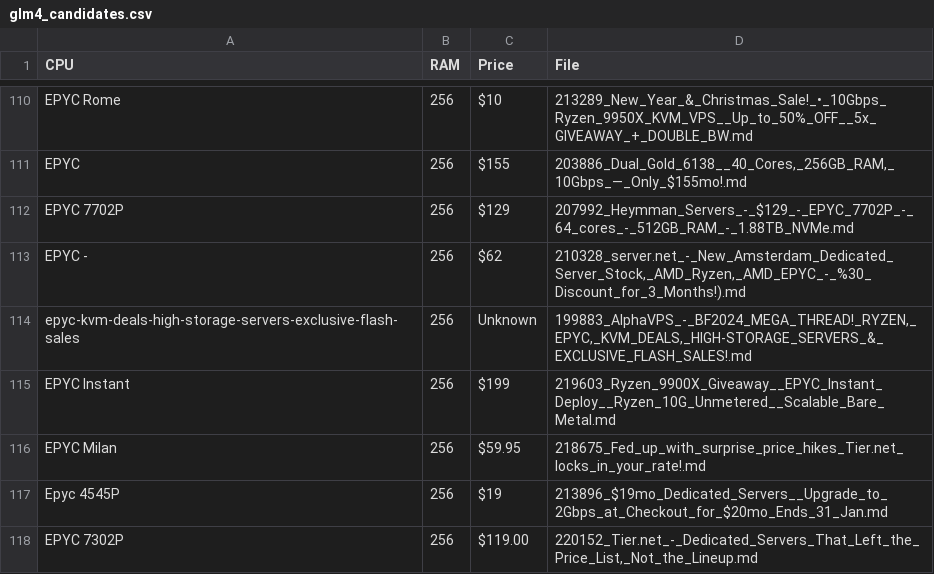
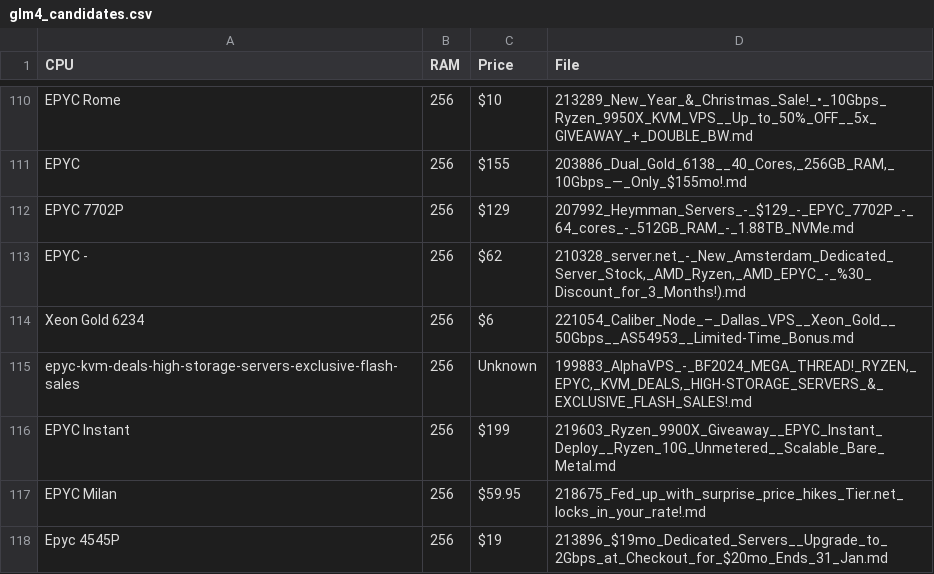
Before and after one commit to bojak83318/server-signal-archive, a CSV file: glm4_candidates.csv, drawn as a sheet; only a part is shown, gaps mark what is left out; the shorter side is filled out with more unchanged rows; the diff names each change by its address in the sheet, - before the commit and + after, or states it on an @@ line.

```diff
--- a/glm4_candidates.csv
+++ b/glm4_candidates.csv
+row 114: Xeon Gold 6234 | 256 | $6 | 221054_Caliber_Node_–_Dallas_VPS__Xeon_Gold__50Gbps__AS54953__Limited-Time_Bonus.md
```
Also changed, not shown: 1 other file.
